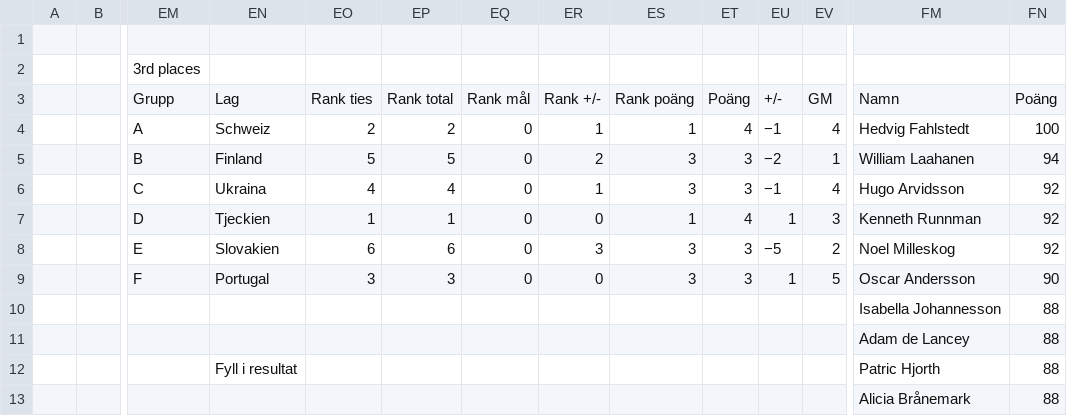
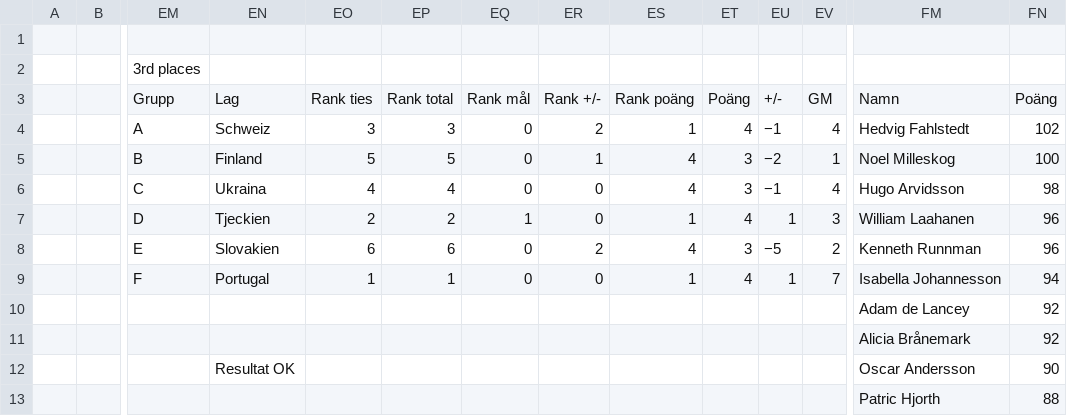
Before and after one commit to Frosslund/emtips2021excel, a CSV file: scores.csv, drawn as a sheet; only a part is shown, gaps mark what is left out; the diff covers the shown part only; the diff names each change by its address in the sheet, - before the commit and + after, or states it on an @@ line.

```diff
--- a/scores.csv
+++ b/scores.csv
-EO4: 2
+EO4: 3
-EP4: 2
+EP4: 3
-ER4: 1
+ER4: 2
-FN4: 100
+FN4: 102
-ER5: 2
+ER5: 1
-ES5:ES6: 3
+ES5:ES6: 4
-FM5: William Laahanen
+FM5: Noel Milleskog
-FN5: 94
+FN5: 100
-ER6: 1
+ER6: 0
-FN6: 92
+FN6: 98
-EO7: 1
+EO7: 2
-EP7: 1
+EP7: 2
-EQ7: 0
+EQ7: 1
-FM7: Kenneth Runnman
+FM7: William Laahanen
-FN7:FN8: 92
+FN7:FN8: 96
-ER8: 3
+ER8: 2
-ES8: 3
+ES8: 4
-FM8: Noel Milleskog
+FM8: Kenneth Runnman
-EO9: 3
+EO9: 1
-EP9: 3
+EP9: 1
-ES9: 3
+ES9: 1
-ET9: 3
+ET9: 4
-EV9: 5
+EV9: 7
-FM9: Oscar Andersson
+FM9: Isabella Johannesson
-FN9: 90
+FN9: 94
-FM10: Isabella Johannesson
+FM10: Adam de Lancey
-FN10:FN11: 88
+FN10:FN11: 92
-FM11: Adam de Lancey
+FM11: Alicia Brånemark
-EN12: Fyll i resultat
+EN12: Resultat OK
-FM12: Patric Hjorth
+FM12: Oscar Andersson
-FN12: 88
+FN12: 90
-FM13: Alicia Brånemark
+FM13: Patric Hjorth
```
Also changed, not shown: 101 edited cells elsewhere in this file, 1 other file.
